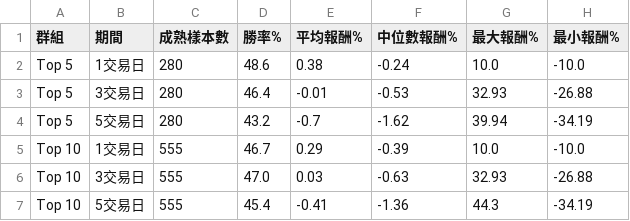
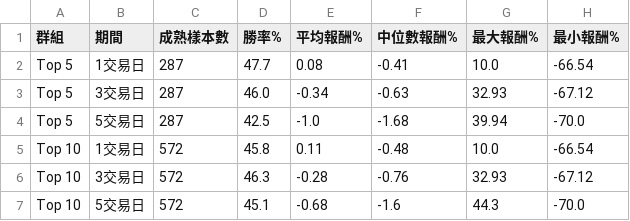
Before and after one commit to eric4xxme-byte/TW_Stock_AI_Scanner_v2_1_cached, a CSV file: data/backtest_summary.csv, drawn as a sheet.

```diff
--- a/data/backtest_summary.csv
+++ b/data/backtest_summary.csv
@@ -1,7 +1,7 @@
 群組,期間,成熟樣本數,勝率%,平均報酬%,中位數報酬%,最大報酬%,最小報酬%
-Top 5,1交易日,280,48.6,0.38,-0.24,10.0,-10.0
-Top 5,3交易日,280,46.4,-0.01,-0.53,32.93,-26.88
-Top 5,5交易日,280,43.2,-0.7,-1.62,39.94,-34.19
-Top 10,1交易日,555,46.7,0.29,-0.39,10.0,-10.0
-Top 10,3交易日,555,47.0,0.03,-0.63,32.93,-26.88
-Top 10,5交易日,555,45.4,-0.41,-1.36,44.3,-34.19
+Top 5,1交易日,287,47.7,0.08,-0.41,10.0,-66.54
+Top 5,3交易日,287,46.0,-0.34,-0.63,32.93,-67.12
+Top 5,5交易日,287,42.5,-1.0,-1.68,39.94,-70.0
+Top 10,1交易日,572,45.8,0.11,-0.48,10.0,-66.54
+Top 10,3交易日,572,46.3,-0.28,-0.76,32.93,-67.12
+Top 10,5交易日,572,45.1,-0.68,-1.6,44.3,-70.0
```
Also changed, not shown: data/backtest_trades.csv, 6 other files.
